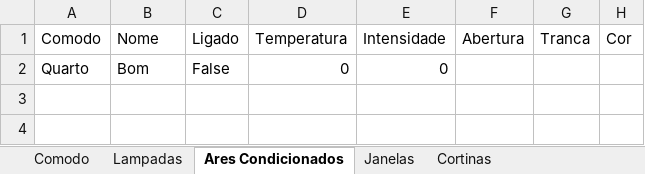
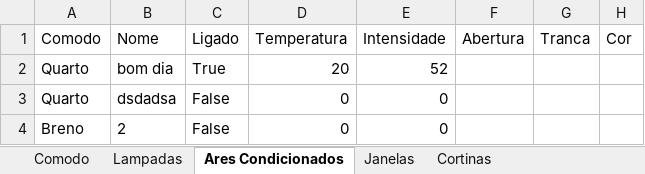
Before and after one commit to brenopmir/TPPOO, an Excel workbook: Casa.xlsx, sheet Ares Condicionados, drawn as a sheet; values as stored, in another font and other column widths than the file's, no borders; addresses are those after the commit; the diff names each change by its address in the sheet, - before the commit and + after, or states it on an @@ line.

```diff
--- a/Casa.xlsx (sheet Ares Condicionados)
+++ b/Casa.xlsx (sheet Ares Condicionados)
+row 2: Quarto | bom dia | True | 20 | 52
-B3 (Nome): Bom
+B3 (Nome): dsdadsa
+row 4: Breno | 2 | False | 0 | 0
```
Also changed, not shown: sheet Lampadas, Casa_comodos.xlsx, 5 other files.
